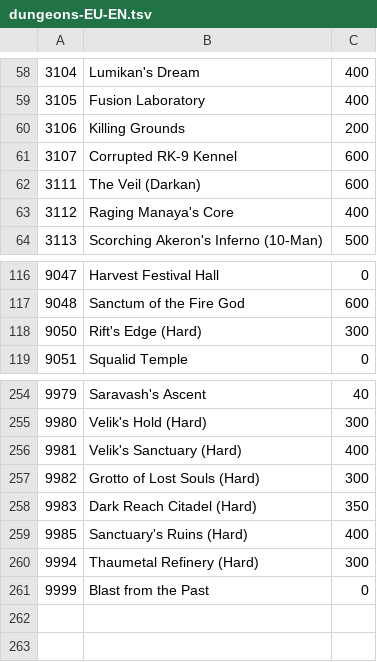
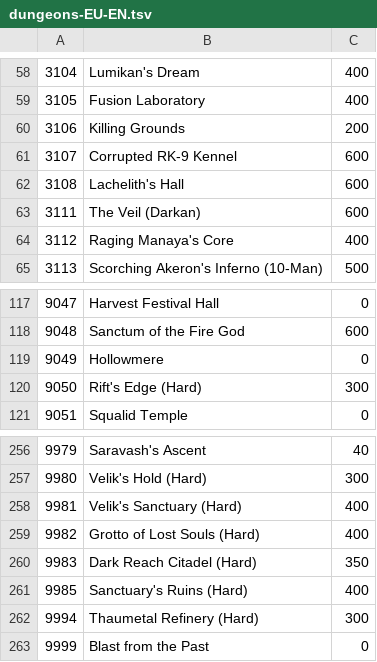
Before and after one commit to hazedev0/TeraDpsMeterData, a TSV file: dungeons/dungeons-EU-EN.tsv, drawn as a sheet; only a part is shown, gaps mark what is left out.

```diff
--- a/dungeons/dungeons-EU-EN.tsv
+++ b/dungeons/dungeons-EU-EN.tsv
@@ -61,2 +61,3 @@
 3107	Corrupted RK-9 Kennel	600
+3108	Lachelith's Hall	600
 3111	The Veil (Darkan)	600
@@ -117,2 +118,3 @@
 9048	Sanctum of the Fire God	600
+9049	Hollowmere	0
 9050	Rift's Edge (Hard)	300
@@ -256,3 +258,3 @@
 9981	Velik's Sanctuary (Hard)	400
-9982	Grotto of Lost Souls (Hard)	300
+9982	Grotto of Lost Souls (Hard)	400
 9983	Dark Reach Citadel (Hard)	350
```
Also changed, not shown: achievements/achievements-EU-EN.tsv, quests/quests-EU-EN.tsv, 5 other files.
